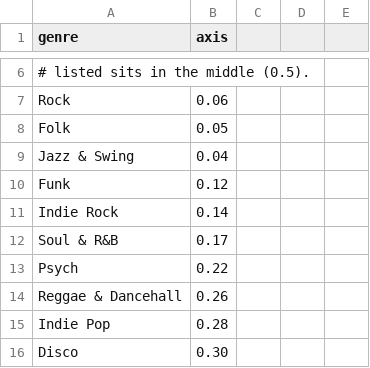
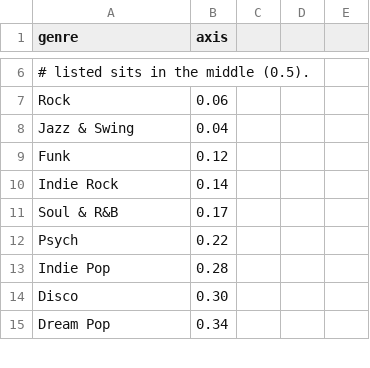
Before and after one commit to indiediscotheque/firetable-hostbot, a CSV file: tools/history/genre-axis.csv, drawn as a sheet; only a part is shown, gaps mark what is left out; the shorter side is filled out with more unchanged rows; the diff names each change by its address in the sheet, - before the commit and + after, or states it on an @@ line.

```diff
--- a/tools/history/genre-axis.csv
+++ b/tools/history/genre-axis.csv
-row 8: Folk | 0.05
-row 14: Reggae & Dancehall | 0.26
```
Also changed, not shown: tools/history/genre-about.csv, tools/history/genre-map.csv, 5 other files.
